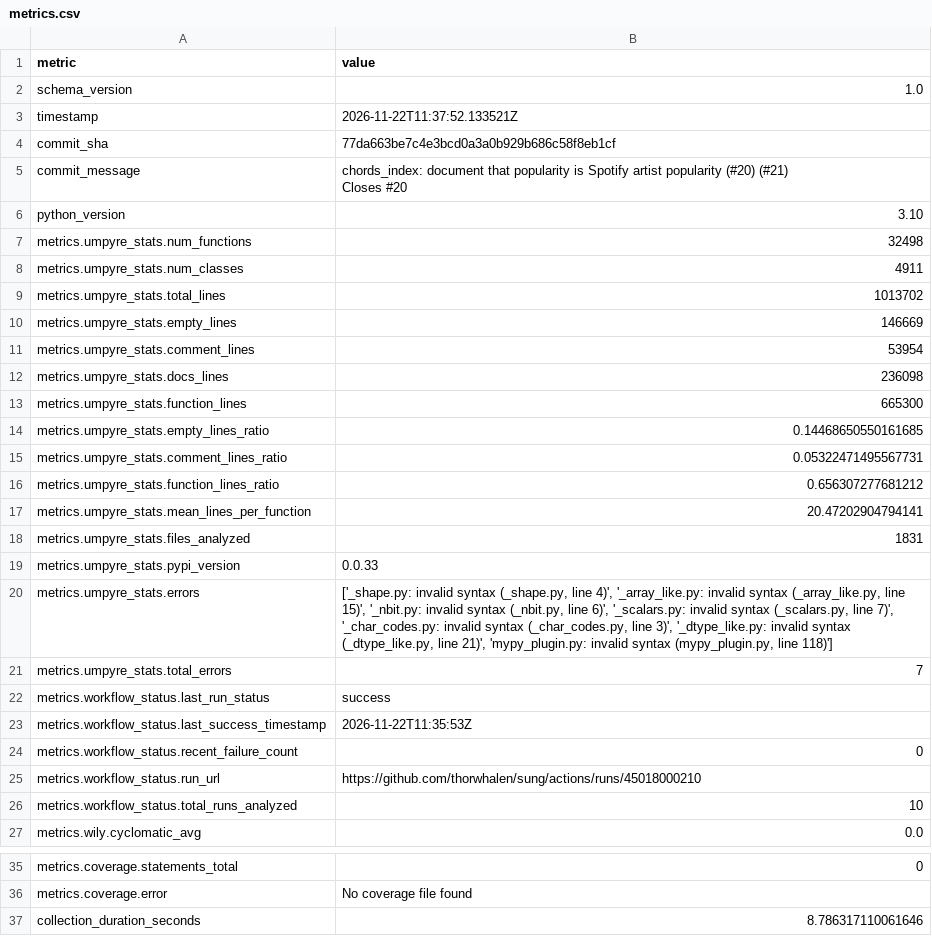
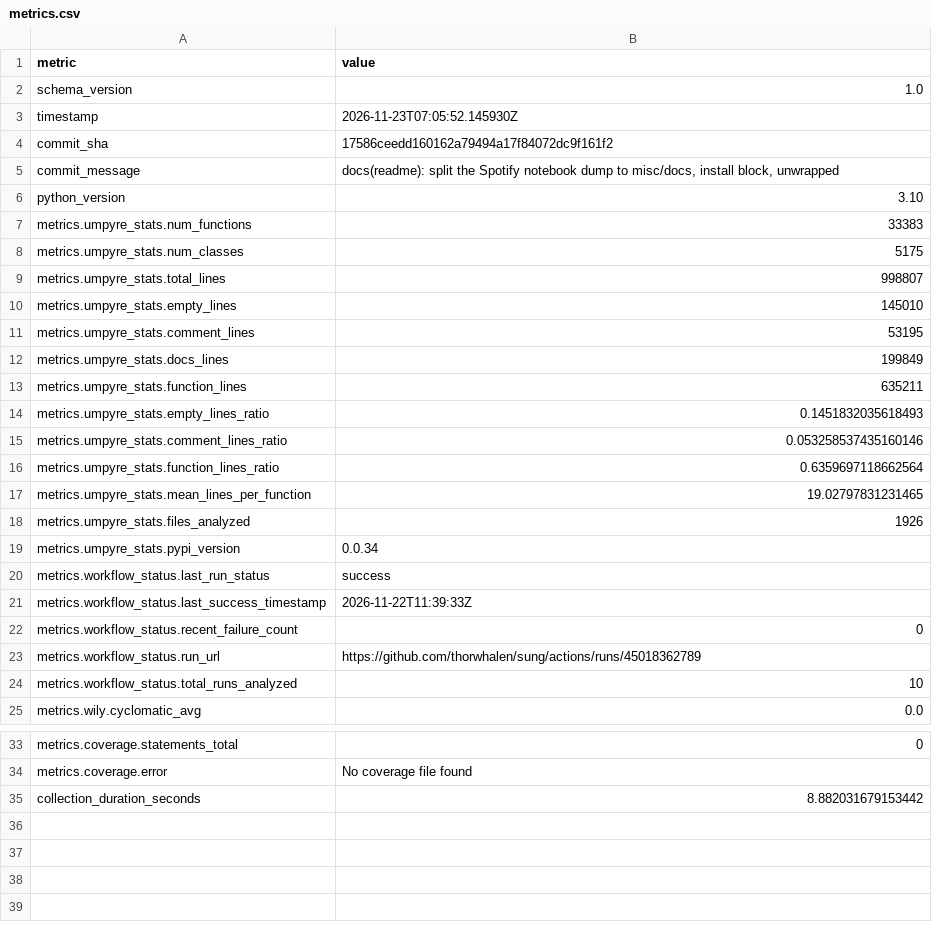
Before and after one commit to thorwhalen/sung, a CSV file: metrics.csv, drawn as a sheet; only a part is shown, gaps mark what is left out.

Commit message:
Update metrics for 17586ce

```diff
--- a/metrics.csv
+++ b/metrics.csv
@@ -2,27 +2,23 @@ metric,value
 schema_version,1.0
-timestamp,2026-11-22T11:37:52.133521Z
-commit_sha,77da663be7c4e3bcd0a3a0b929b686c58f8eb1cf
-commit_message,"chords_index: document that popularity is Spotify artist popularity (#20) (#21)
-
-Closes #20"
+timestamp,2026-11-23T07:05:52.145930Z
+commit_sha,17586ceedd160162a79494a17f84072dc9f161f2
+commit_message,"docs(readme): split the Spotify notebook dump to misc/docs, install block, unwrapped"
 python_version,3.10
-metrics.umpyre_stats.num_functions,32498
-metrics.umpyre_stats.num_classes,4911
-metrics.umpyre_stats.total_lines,1013702
-metrics.umpyre_stats.empty_lines,146669
-metrics.umpyre_stats.comment_lines,53954
-metrics.umpyre_stats.docs_lines,236098
-metrics.umpyre_stats.function_lines,665300
-metrics.umpyre_stats.empty_lines_ratio,0.14468650550161685
-metrics.umpyre_stats.comment_lines_ratio,0.05322471495567731
-metrics.umpyre_stats.function_lines_ratio,0.656307277681212
-metrics.umpyre_stats.mean_lines_per_function,20.47202904794141
-metrics.umpyre_stats.files_analyzed,1831
-metrics.umpyre_stats.pypi_version,0.0.33
-metrics.umpyre_stats.errors,"['_shape.py: invalid syntax (_shape.py, line 4)', '_array_like.py: invalid syntax (_array_like.py, line 15)', '_nbit.py: invalid syntax (_nbit.py, line 6)', '_scalars.py: invalid syntax (_scalars.py, line 7)', '_char_codes.py: invalid syntax (_char_codes.py, line 3)', '_dtype_like.py: invalid syntax (_dtype_like.py, line 21)', 'mypy_plugin.py: invalid syntax (mypy_plugin.py, line 118)']"
-metrics.umpyre_stats.total_errors,7
+metrics.umpyre_stats.num_functions,33383
+metrics.umpyre_stats.num_classes,5175
+metrics.umpyre_stats.total_lines,998807
+metrics.umpyre_stats.empty_lines,145010
+metrics.umpyre_stats.comment_lines,53195
+metrics.umpyre_stats.docs_lines,199849
+metrics.umpyre_stats.function_lines,635211
+metrics.umpyre_stats.empty_lines_ratio,0.1451832035618493
+metrics.umpyre_stats.comment_lines_ratio,0.053258537435160146
+metrics.umpyre_stats.function_lines_ratio,0.6359697118662564
+metrics.umpyre_stats.mean_lines_per_function,19.02797831231465
+metrics.umpyre_stats.files_analyzed,1926
+metrics.umpyre_stats.pypi_version,0.0.34
 metrics.workflow_status.last_run_status,success
-metrics.workflow_status.last_success_timestamp,2026-11-22T11:35:53Z
+metrics.workflow_status.last_success_timestamp,2026-11-22T11:39:33Z
 metrics.workflow_status.recent_failure_count,0
-metrics.workflow_status.run_url,https://github.com/thorwhalen/sung/actions/runs/45018000210
+metrics.workflow_status.run_url,https://github.com/thorwhalen/sung/actions/runs/45018362789
 metrics.workflow_status.total_runs_analyzed,10
@@ -42,2 +38,2 @@ metrics.coverage.statements_total,0
 metrics.coverage.error,No coverage file found
-collection_duration_seconds,8.786317110061646
+collection_duration_seconds,8.882031679153442
```
Also changed, not shown: 2 other files.
